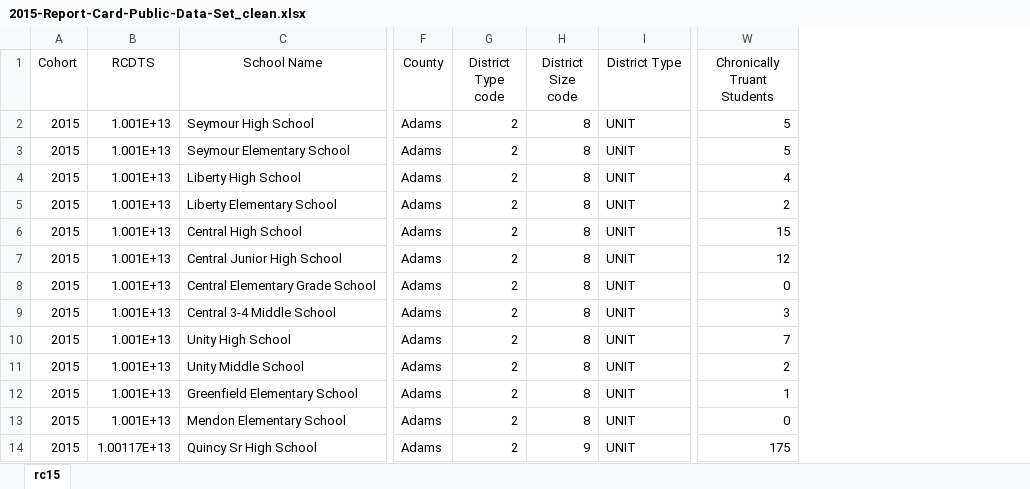
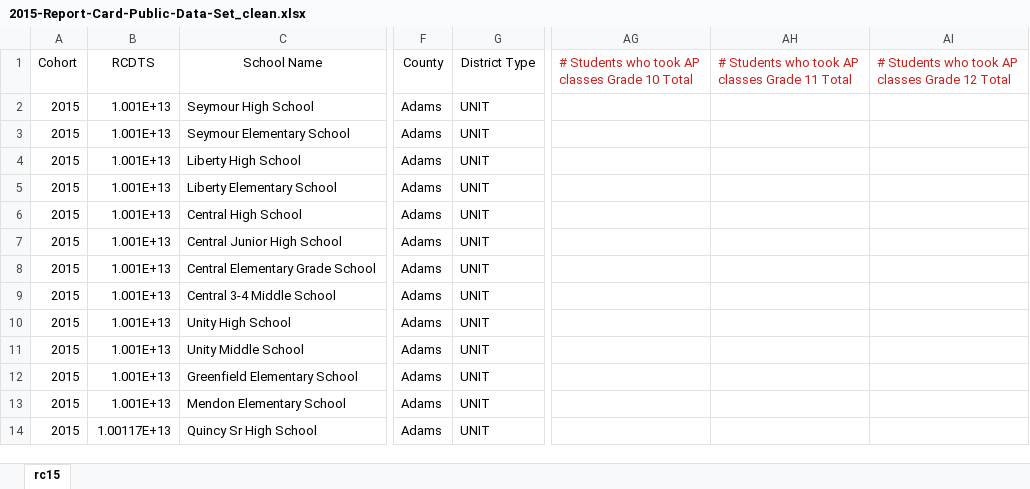
Before and after one commit to dannmorr/predicting-ibse-graduation-rate, an Excel workbook: data/2015-Report-Card-Public-Data-Set_clean.xlsx, sheet rc15, drawn as a sheet; only a part is shown, gaps mark what is left out; values as stored, in another font and other column widths than the file's, no borders; removed rows and columns are numbered as before the commit, all else as after; the diff names each change by its address in the sheet, - before the commit and + after, or states it on an @@ line.

```diff
--- a/data/2015-Report-Card-Public-Data-Set_clean.xlsx (sheet rc15)
+++ b/data/2015-Report-Card-Public-Data-Set_clean.xlsx (sheet rc15)
-column G (District Type code), rows 2-14: all 2
-column H (District Size code), rows 2-14: 8 | 8 | 8 | 8 | 8 | 8 | 8 | 8 | 8 | 8 | 8 | 8 | 9
-column W (Chronically Truant Students), rows 2-14: 5 | 5 | 4 | 2 | 15 | 12 | 0 | 3 | 7 | 2 | 1 | 0 | 175
+column AG, row 1: # Students who took AP classes Grade 10 Total
+column AH, row 1: # Students who took AP classes Grade 11 Total
+column AI, row 1: # Students who took AP classes Grade 12 Total
```
Also changed, not shown: data/2013-Report-Card-Public-Data-Set_clean.xlsx, data/2014-Report-Card-Public-Data-Set_clean.xlsx, 6 other files.
